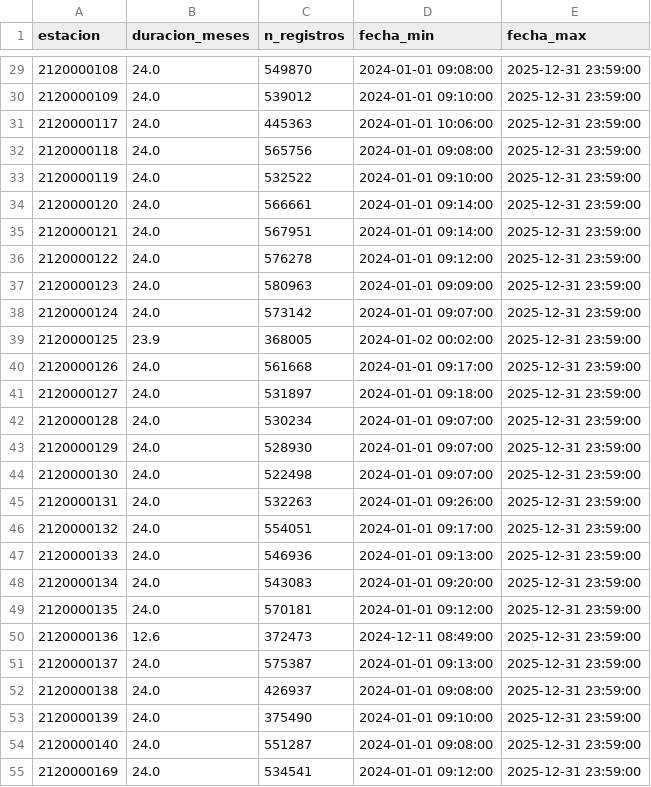
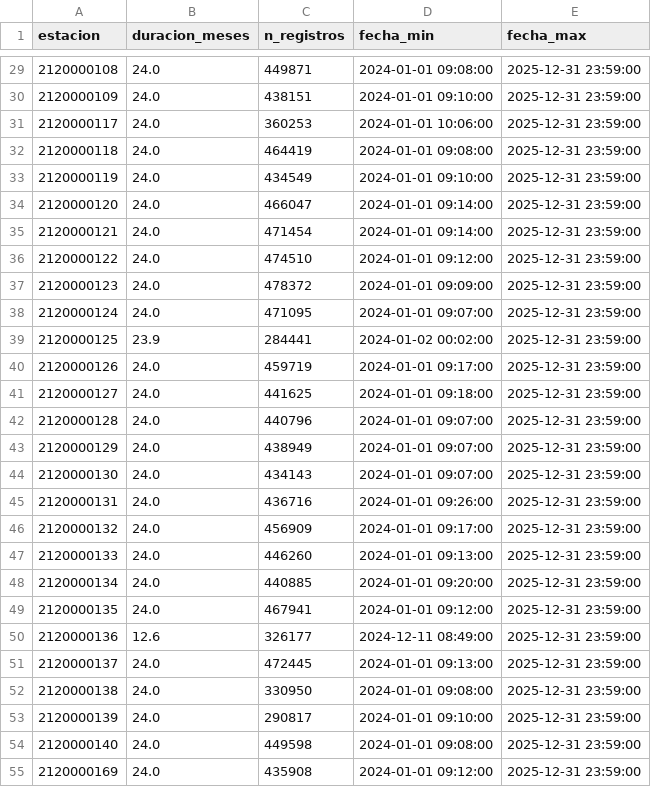
Before and after one commit to DianaScientist/nowcasting-bogota, a CSV file: data_ingestion/ground_truth/estaciones_ground_truth.csv, drawn as a sheet; only a part is shown, gaps mark what is left out; the diff covers the shown part only.

Commit message:
Agrega notebook de limpieza de duplicados y actualiza densidad de registros en notebook 02

```diff
--- a/data_ingestion/ground_truth/estaciones_ground_truth.csv
+++ b/data_ingestion/ground_truth/estaciones_ground_truth.csv
@@ -29,27 +29,27 @@ estacion,duracion_meses,n_registros,fecha_min,fecha_max
-2120000108,24.0,549870,2024-01-01 09:08:00,2025-12-31 23:59:00
-2120000109,24.0,539012,2024-01-01 09:10:00,2025-12-31 23:59:00
-2120000117,24.0,445363,2024-01-01 10:06:00,2025-12-31 23:59:00
-2120000118,24.0,565756,2024-01-01 09:08:00,2025-12-31 23:59:00
-2120000119,24.0,532522,2024-01-01 09:10:00,2025-12-31 23:59:00
-2120000120,24.0,566661,2024-01-01 09:14:00,2025-12-31 23:59:00
-2120000121,24.0,567951,2024-01-01 09:14:00,2025-12-31 23:59:00
-2120000122,24.0,576278,2024-01-01 09:12:00,2025-12-31 23:59:00
-2120000123,24.0,580963,2024-01-01 09:09:00,2025-12-31 23:59:00
-2120000124,24.0,573142,2024-01-01 09:07:00,2025-12-31 23:59:00
-2120000125,23.9,368005,2024-01-02 00:02:00,2025-12-31 23:59:00
-2120000126,24.0,561668,2024-01-01 09:17:00,2025-12-31 23:59:00
-2120000127,24.0,531897,2024-01-01 09:18:00,2025-12-31 23:59:00
-2120000128,24.0,530234,2024-01-01 09:07:00,2025-12-31 23:59:00
-2120000129,24.0,528930,2024-01-01 09:07:00,2025-12-31 23:59:00
-2120000130,24.0,522498,2024-01-01 09:07:00,2025-12-31 23:59:00
-2120000131,24.0,532263,2024-01-01 09:26:00,2025-12-31 23:59:00
-2120000132,24.0,554051,2024-01-01 09:17:00,2025-12-31 23:59:00
-2120000133,24.0,546936,2024-01-01 09:13:00,2025-12-31 23:59:00
-2120000134,24.0,543083,2024-01-01 09:20:00,2025-12-31 23:59:00
-2120000135,24.0,570181,2024-01-01 09:12:00,2025-12-31 23:59:00
-2120000136,12.6,372473,2024-12-11 08:49:00,2025-12-31 23:59:00
-2120000137,24.0,575387,2024-01-01 09:13:00,2025-12-31 23:59:00
-2120000138,24.0,426937,2024-01-01 09:08:00,2025-12-31 23:59:00
-2120000139,24.0,375490,2024-01-01 09:10:00,2025-12-31 23:59:00
-2120000140,24.0,551287,2024-01-01 09:08:00,2025-12-31 23:59:00
-2120000169,24.0,534541,2024-01-01 09:12:00,2025-12-31 23:59:00
+2120000108,24.0,449871,2024-01-01 09:08:00,2025-12-31 23:59:00
+2120000109,24.0,438151,2024-01-01 09:10:00,2025-12-31 23:59:00
+2120000117,24.0,360253,2024-01-01 10:06:00,2025-12-31 23:59:00
+2120000118,24.0,464419,2024-01-01 09:08:00,2025-12-31 23:59:00
+2120000119,24.0,434549,2024-01-01 09:10:00,2025-12-31 23:59:00
+2120000120,24.0,466047,2024-01-01 09:14:00,2025-12-31 23:59:00
+2120000121,24.0,471454,2024-01-01 09:14:00,2025-12-31 23:59:00
+2120000122,24.0,474510,2024-01-01 09:12:00,2025-12-31 23:59:00
+2120000123,24.0,478372,2024-01-01 09:09:00,2025-12-31 23:59:00
+2120000124,24.0,471095,2024-01-01 09:07:00,2025-12-31 23:59:00
+2120000125,23.9,284441,2024-01-02 00:02:00,2025-12-31 23:59:00
+2120000126,24.0,459719,2024-01-01 09:17:00,2025-12-31 23:59:00
+2120000127,24.0,441625,2024-01-01 09:18:00,2025-12-31 23:59:00
+2120000128,24.0,440796,2024-01-01 09:07:00,2025-12-31 23:59:00
+2120000129,24.0,438949,2024-01-01 09:07:00,2025-12-31 23:59:00
+2120000130,24.0,434143,2024-01-01 09:07:00,2025-12-31 23:59:00
+2120000131,24.0,436716,2024-01-01 09:26:00,2025-12-31 23:59:00
+2120000132,24.0,456909,2024-01-01 09:17:00,2025-12-31 23:59:00
+2120000133,24.0,446260,2024-01-01 09:13:00,2025-12-31 23:59:00
+2120000134,24.0,440885,2024-01-01 09:20:00,2025-12-31 23:59:00
+2120000135,24.0,467941,2024-01-01 09:12:00,2025-12-31 23:59:00
+2120000136,12.6,326177,2024-12-11 08:49:00,2025-12-31 23:59:00
+2120000137,24.0,472445,2024-01-01 09:13:00,2025-12-31 23:59:00
+2120000138,24.0,330950,2024-01-01 09:08:00,2025-12-31 23:59:00
+2120000139,24.0,290817,2024-01-01 09:10:00,2025-12-31 23:59:00
+2120000140,24.0,449598,2024-01-01 09:08:00,2025-12-31 23:59:00
+2120000169,24.0,435908,2024-01-01 09:12:00,2025-12-31 23:59:00
```
Also changed, not shown: 39 edited cells elsewhere in this file, 4 other files.
